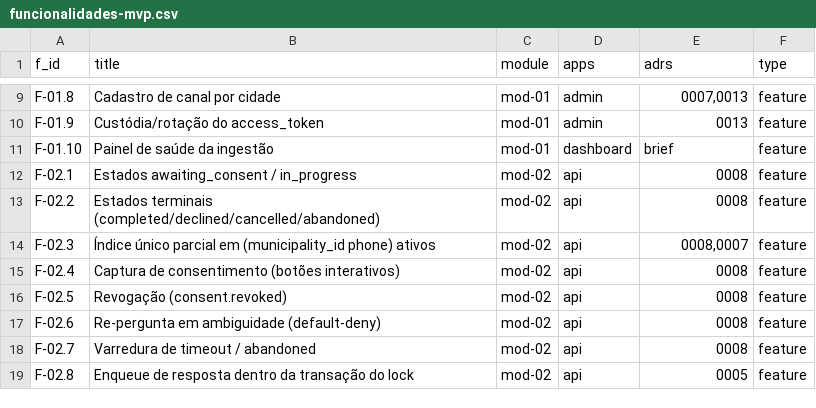
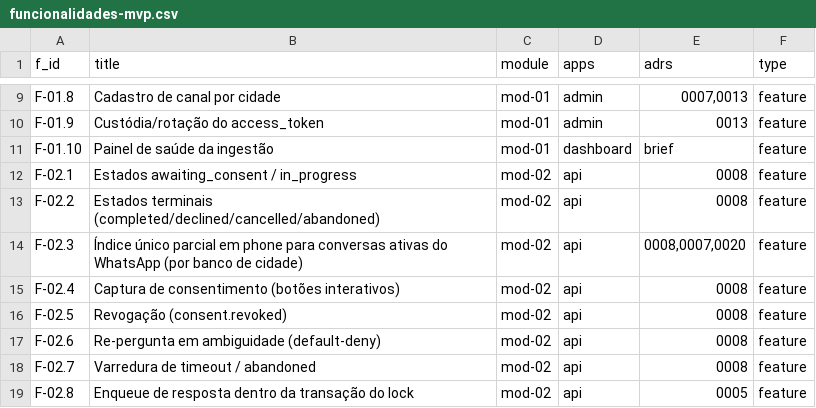
Before and after one commit to rotasaude/docs, a CSV file: funcionalidades-mvp.csv, drawn as a sheet; only a part is shown, gaps mark what is left out; the diff covers the shown part only.

```diff
--- a/funcionalidades-mvp.csv
+++ b/funcionalidades-mvp.csv
@@ -13,3 +13,3 @@ F-02.1,Estados awaiting_consent / in_progress,mod-02,api,0008,feature
 F-02.2,Estados terminais (completed/declined/cancelled/abandoned),mod-02,api,0008,feature
-F-02.3,Índice único parcial em (municipality_id phone) ativos,mod-02,api,"0008,0007",feature
+F-02.3,Índice único parcial em phone para conversas ativas do WhatsApp (por banco de cidade),mod-02,api,"0008,0007,0020",feature
 F-02.4,Captura de consentimento (botões interativos),mod-02,api,0008,feature
```
Also changed, not shown: 25 edited cells elsewhere in this file, 3 other files.
